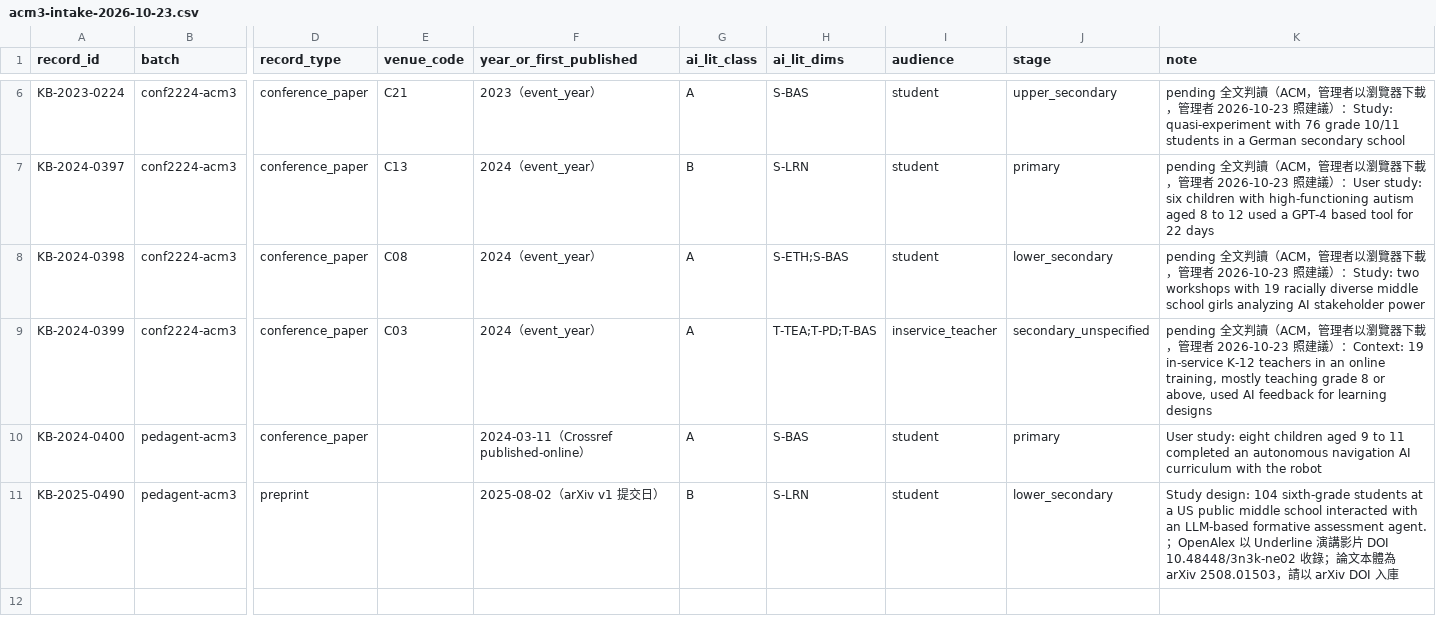
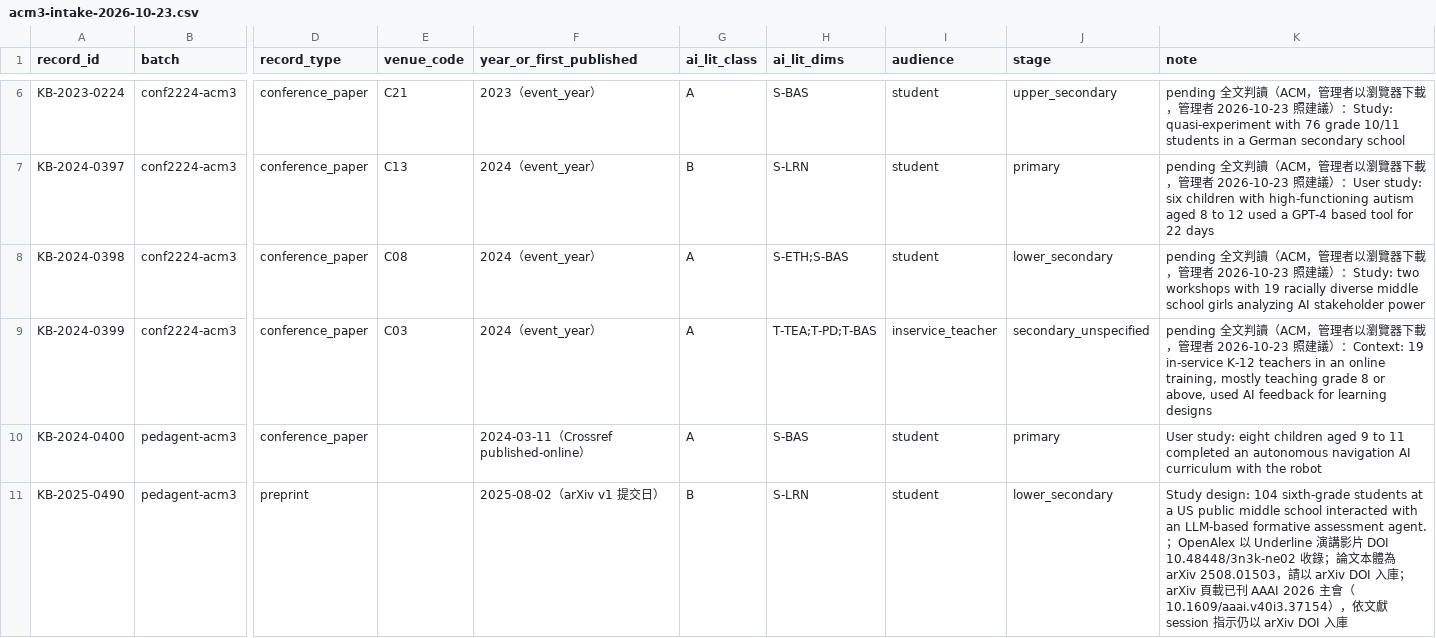
Before and after one commit to jhchenmooc/k12-ai-literacy-report, a CSV file: research/knowledge-base/reports/acm3-intake-2026-10-23.csv, drawn as a sheet; only a part is shown, gaps mark what is left out; the diff names each change by its address in the sheet, - before the commit and + after, or states it on an @@ line.

```diff
--- a/research/knowledge-base/reports/acm3-intake-2026-10-23.csv
+++ b/research/knowledge-base/reports/acm3-intake-2026-10-23.csv
-K11 (note): …入庫
+K11 (note): …入庫；arXiv 頁載已刊 AAAI 2026 主會（10.1609/aaai.v40i3.37154），依文獻 session 指示仍以 arXiv DOI 入庫
```
Also changed, not shown: 12 other files.
